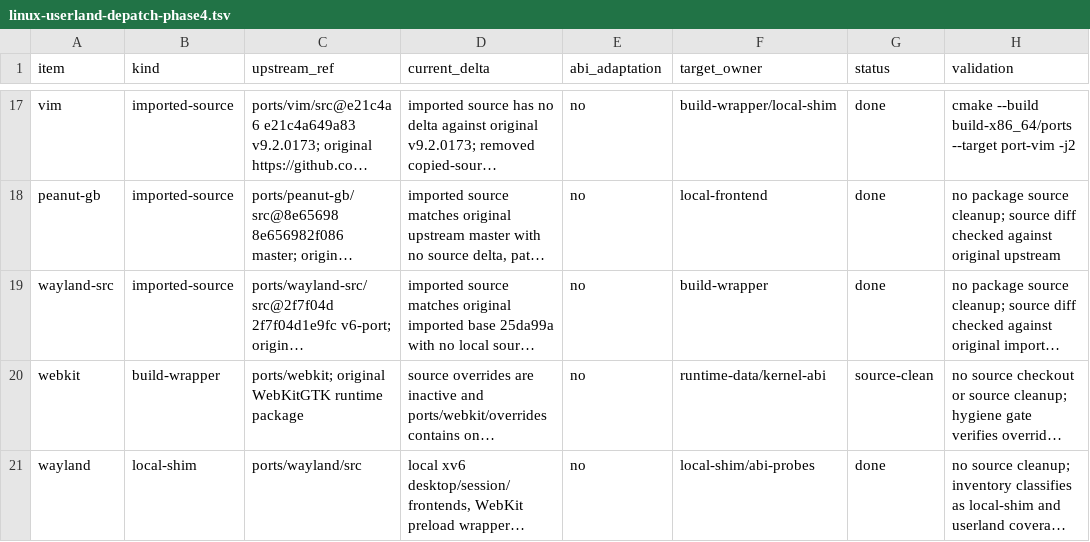
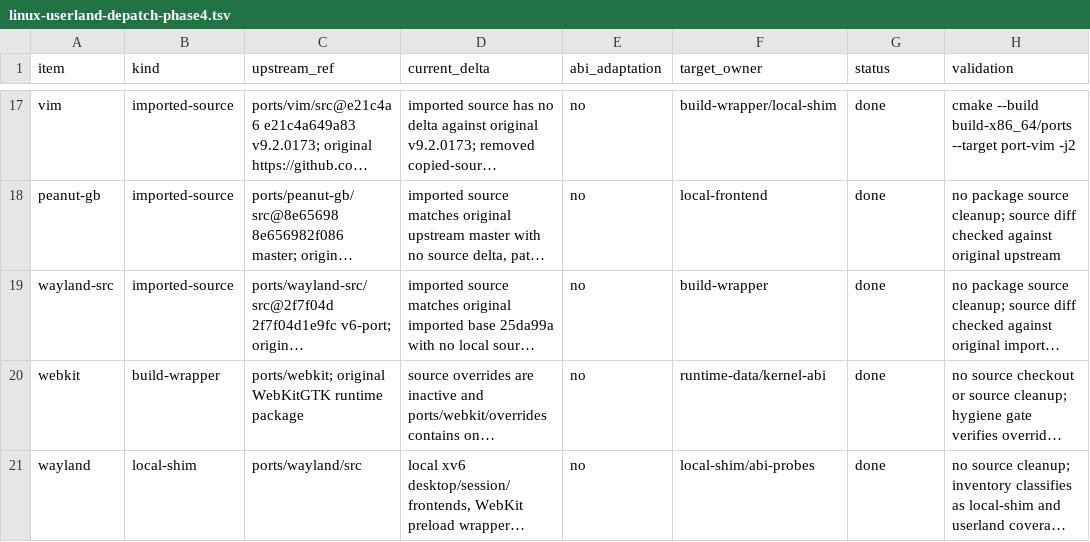
Before and after one commit to ElectronSpark/v6-vibe-set, a TSV file: docs/linux-userland-depatch-phase4.tsv, drawn as a sheet; only a part is shown, gaps mark what is left out; long unchanged cells end in …; the diff names each change by its address in the sheet, - before the commit and + after, or states it on an @@ line.

```diff
--- a/docs/linux-userland-depatch-phase4.tsv
+++ b/docs/linux-userland-depatch-phase4.tsv
-G20 (status): source-clean
+G20 (status): done
```
Also changed, not shown: docs/linux-userland-depatch-phase5.tsv, 2 other files.
